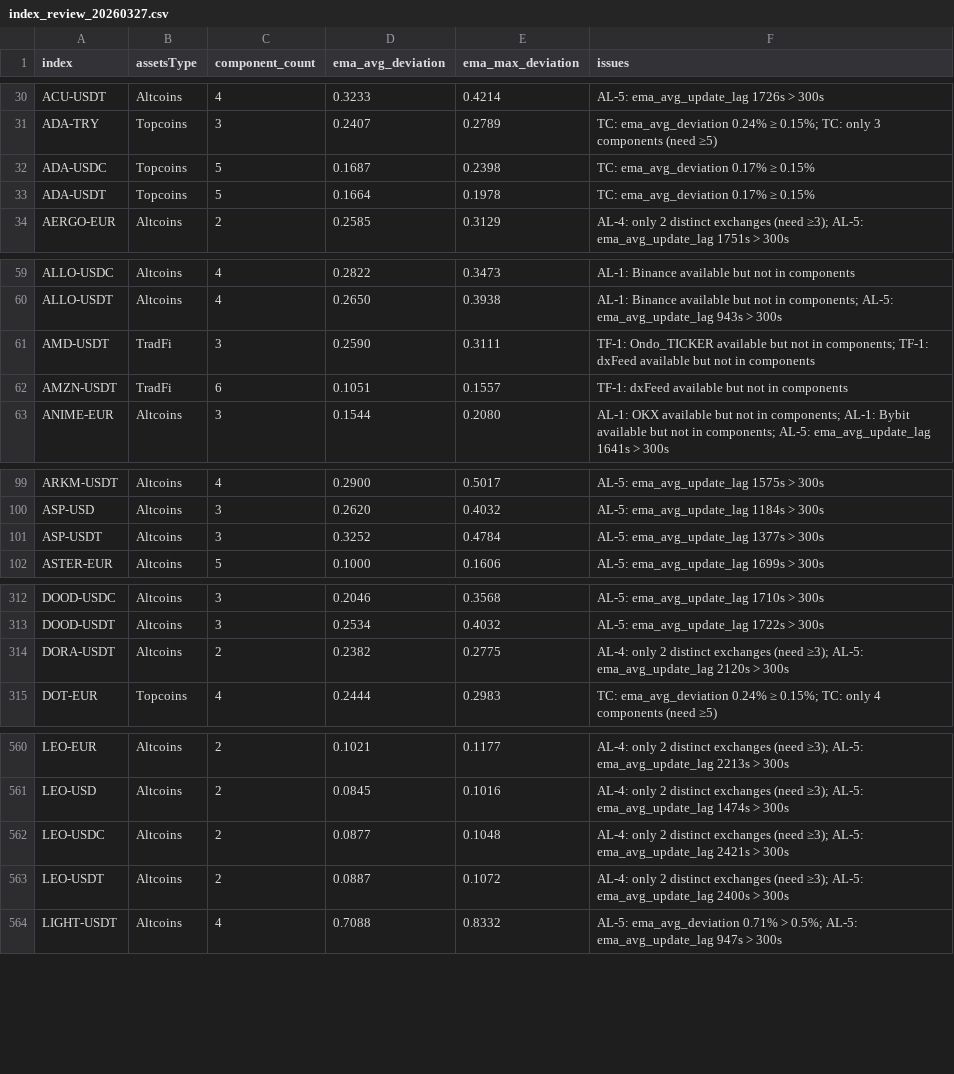
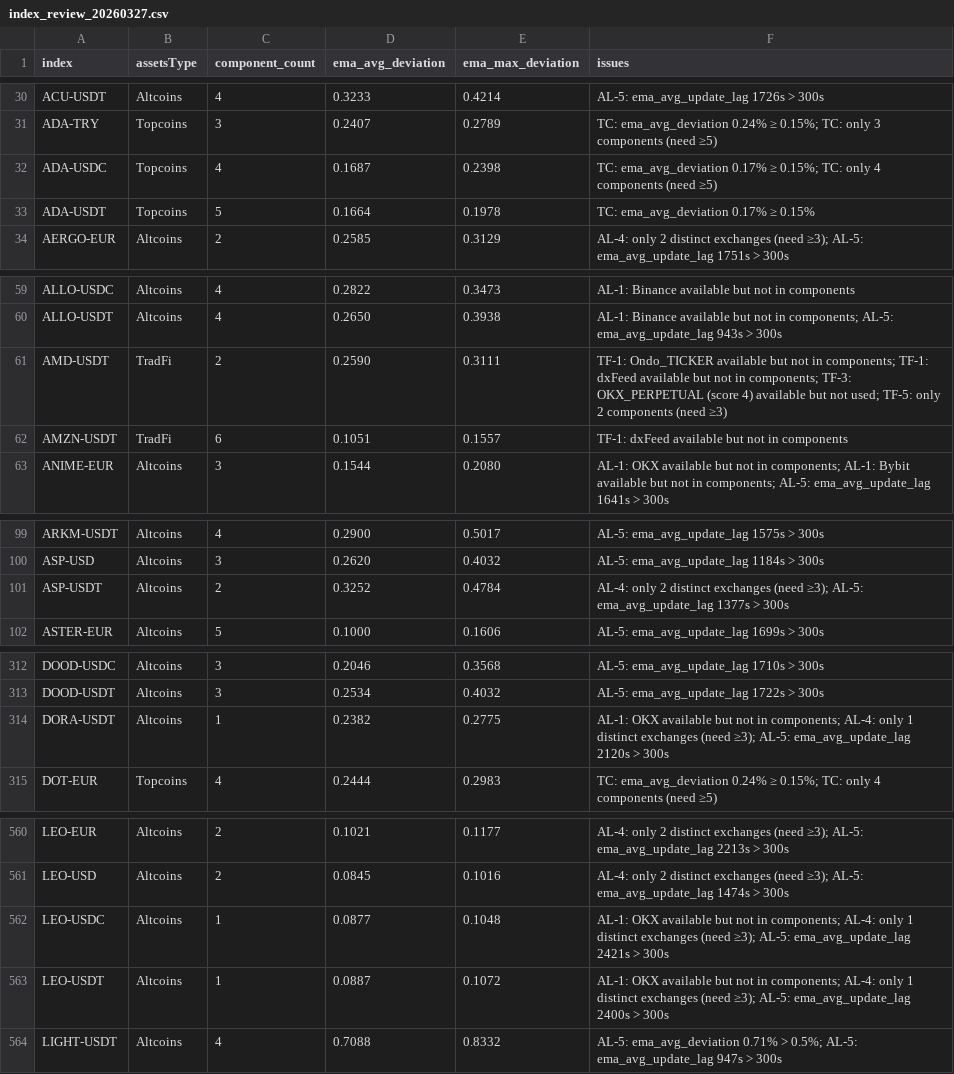
Before and after one commit to foxisyw/dailyparameter_report, a CSV file: public/data/reports/2026-03-27/assets/index_review_20260327.csv, drawn as a sheet; only a part is shown, gaps mark what is left out; the diff covers the shown part only.

```diff
--- a/public/data/reports/2026-03-27/assets/index_review_20260327.csv
+++ b/public/data/reports/2026-03-27/assets/index_review_20260327.csv
@@ -31,3 +31,3 @@ ACU-USDT,Altcoins,4,0.3233,0.4214,AL-5: ema_avg_update_lag 1726s > 300s
 ADA-TRY,Topcoins,3,0.2407,0.2789,TC: ema_avg_deviation 0.24% ≥ 0.15%; TC: only 3 components (need ≥5)
-ADA-USDC,Topcoins,5,0.1687,0.2398,TC: ema_avg_deviation 0.17% ≥ 0.15%
+ADA-USDC,Topcoins,4,0.1687,0.2398,TC: ema_avg_deviation 0.17% ≥ 0.15%; TC: only 4 components (need ≥5)
 ADA-USDT,Topcoins,5,0.1664,0.1978,TC: ema_avg_deviation 0.17% ≥ 0.15%
@@ -60,3 +60,3 @@ ALLO-USDC,Altcoins,4,0.2822,0.3473,AL-1: Binance available but not in components
 ALLO-USDT,Altcoins,4,0.2650,0.3938,AL-1: Binance available but not in components; AL-5: ema_avg_update_lag 943s > 300s
-AMD-USDT,TradFi,3,0.2590,0.3111,TF-1: Ondo_TICKER available but not in components; TF-1: dxFeed available but not in components
+AMD-USDT,TradFi,2,0.2590,0.3111,TF-1: Ondo_TICKER available but not in components; TF-1: dxFeed available but not in components; TF-3: OKX_PERPETUAL (score 4) available but not used; TF-5: only 2 components (need ≥3)
 AMZN-USDT,TradFi,6,0.1051,0.1557,TF-1: dxFeed available but not in components
@@ -100,3 +100,3 @@ ARKM-USDT,Altcoins,4,0.2900,0.5017,AL-5: ema_avg_update_lag 1575s > 300s
 ASP-USD,Altcoins,3,0.2620,0.4032,AL-5: ema_avg_update_lag 1184s > 300s
-ASP-USDT,Altcoins,3,0.3252,0.4784,AL-5: ema_avg_update_lag 1377s > 300s
+ASP-USDT,Altcoins,2,0.3252,0.4784,AL-4: only 2 distinct exchanges (need ≥3); AL-5: ema_avg_update_lag 1377s > 300s
 ASTER-EUR,Altcoins,5,0.1000,0.1606,AL-5: ema_avg_update_lag 1699s > 300s
@@ -313,3 +313,3 @@ DOOD-USDC,Altcoins,3,0.2046,0.3568,AL-5: ema_avg_update_lag 1710s > 300s
 DOOD-USDT,Altcoins,3,0.2534,0.4032,AL-5: ema_avg_update_lag 1722s > 300s
-DORA-USDT,Altcoins,2,0.2382,0.2775,AL-4: only 2 distinct exchanges (need ≥3); AL-5: ema_avg_update_lag 2120s > 300s
+DORA-USDT,Altcoins,1,0.2382,0.2775,AL-1: OKX available but not in components; AL-4: only 1 distinct exchanges (need ≥3); AL-5: ema_avg_update_lag 2120s > 300s
 DOT-EUR,Topcoins,4,0.2444,0.2983,TC: ema_avg_deviation 0.24% ≥ 0.15%; TC: only 4 components (need ≥5)
@@ -561,4 +561,4 @@ LEO-EUR,Altcoins,2,0.1021,0.1177,AL-4: only 2 distinct exchanges (need ≥3); AL
 LEO-USD,Altcoins,2,0.0845,0.1016,AL-4: only 2 distinct exchanges (need ≥3); AL-5: ema_avg_update_lag 1474s > 300s
-LEO-USDC,Altcoins,2,0.0877,0.1048,AL-4: only 2 distinct exchanges (need ≥3); AL-5: ema_avg_update_lag 2421s > 300s
-LEO-USDT,Altcoins,2,0.0887,0.1072,AL-4: only 2 distinct exchanges (need ≥3); AL-5: ema_avg_update_lag 2400s > 300s
+LEO-USDC,Altcoins,1,0.0877,0.1048,AL-1: OKX available but not in components; AL-4: only 1 distinct exchanges (need ≥3); AL-5: ema_avg_update_lag 2421s > 300s
+LEO-USDT,Altcoins,1,0.0887,0.1072,AL-1: OKX available but not in components; AL-4: only 1 distinct exchanges (need ≥3); AL-5: ema_avg_update_lag 2400s > 300s
 LIGHT-USDT,Altcoins,4,0.7088,0.8332,AL-5: ema_avg_deviation 0.71% > 0.5%; AL-5: ema_avg_update_lag 947s > 300s
```
Also changed, not shown: 18 edited cells elsewhere in this file, 7 other files.
